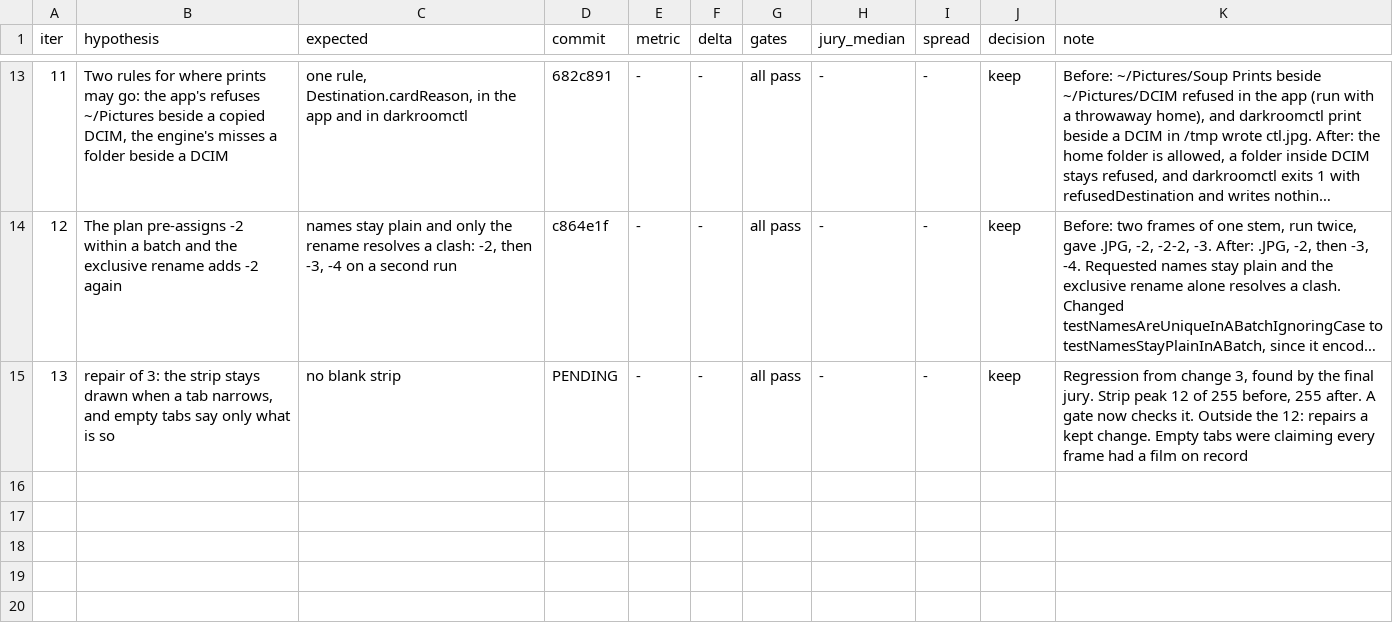
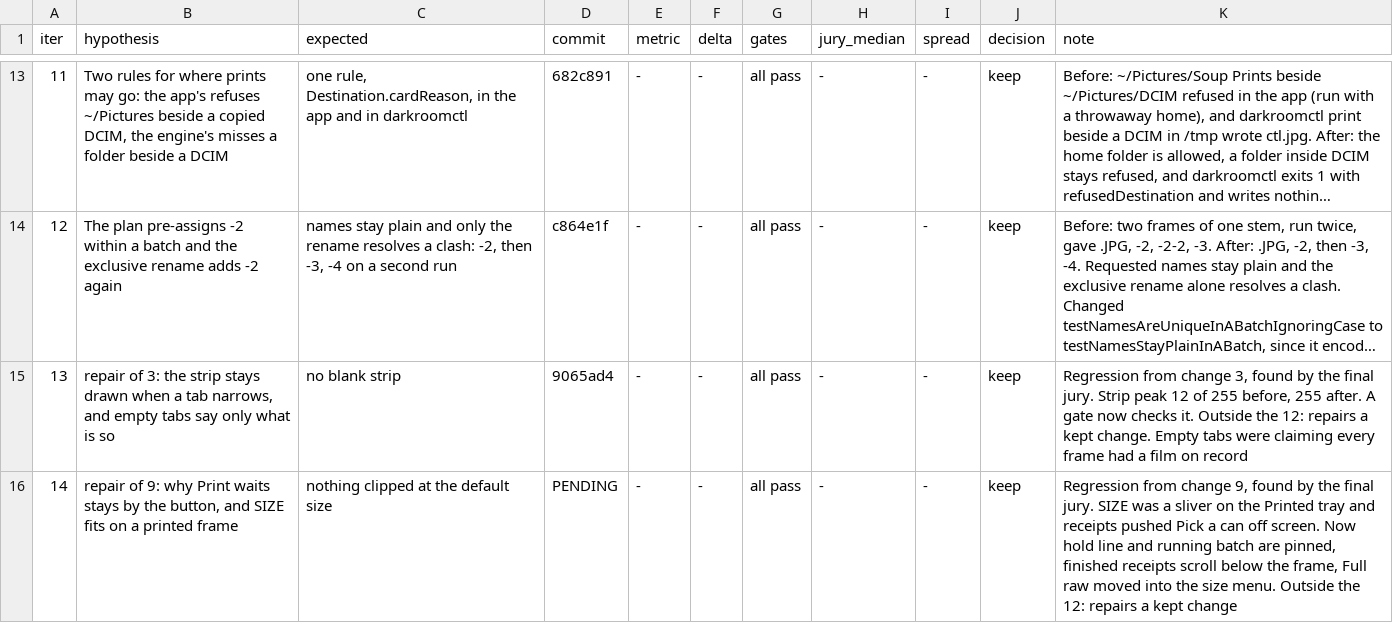
Before and after one commit to GitariDev/soup-engine, a TSV file: doc/darkroom/POLISH.tsv, drawn as a sheet; only a part is shown, gaps mark what is left out; long unchanged cells end in …; the diff names each change by its address in the sheet, - before the commit and + after, or states it on an @@ line.

```diff
--- a/doc/darkroom/POLISH.tsv
+++ b/doc/darkroom/POLISH.tsv
-D15 (commit): PENDING
+D15 (commit): 9065ad4
+row 16: 14 | repair of 9: why Print waits stays by the button, and SIZE fits on a printed frame | nothing clipped at the default size | PENDING | - | - | all pass | - | - | keep | Regression from change 9, found by the final jury. SIZE was a sliver on the Printed tray and receipts pushed Pick a can off screen. Now hold line and running batch are pinned, finished receipts scroll below the frame, Full raw moved into the size menu. Outside the 12: repairs a kept change
```
Also changed, not shown: 1 other file.
